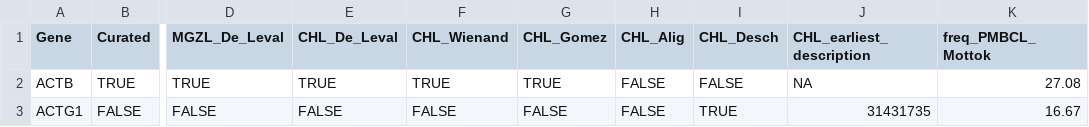
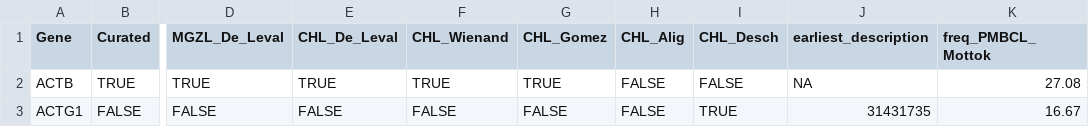
Before and after one commit to morinlab/LLMPP, a TSV file: resources/curated/PMBL_HL_MGZL.tsv, drawn as a sheet; only a part is shown, gaps mark what is left out; the diff names each change by its address in the sheet, - before the commit and + after, or states it on an @@ line.

Commit message:
add numbers

```diff
--- a/resources/curated/PMBL_HL_MGZL.tsv
+++ b/resources/curated/PMBL_HL_MGZL.tsv
-J1: CHL_earliest_description
+J1: earliest_description
```
